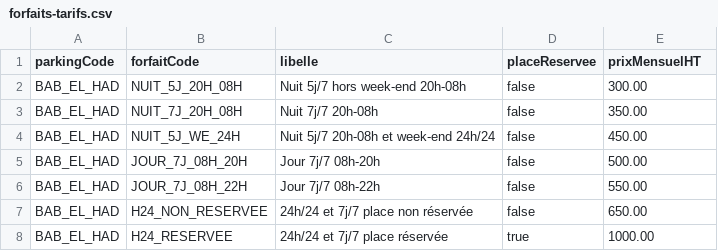
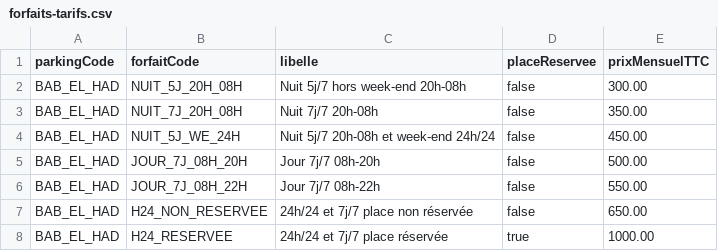
Before and after one commit to Yassir-Dhirech/rrm-parking-plateform, a CSV file: backend/src/main/resources/data/forfaits-tarifs.csv, drawn as a sheet; only a part is shown.

Commit message:
fix(tarification): appliquer la grille officielle RRM

```diff
--- a/backend/src/main/resources/data/forfaits-tarifs.csv
+++ b/backend/src/main/resources/data/forfaits-tarifs.csv
@@ -1,2 +1,2 @@
-parkingCode;forfaitCode;libelle;placeReservee;prixMensuelHT
+parkingCode;forfaitCode;libelle;placeReservee;prixMensuelTTC
 BAB_EL_HAD;NUIT_5J_20H_08H;Nuit 5j/7 hors week-end 20h-08h;false;300.00
```
Also changed, not shown: 13 other files.
